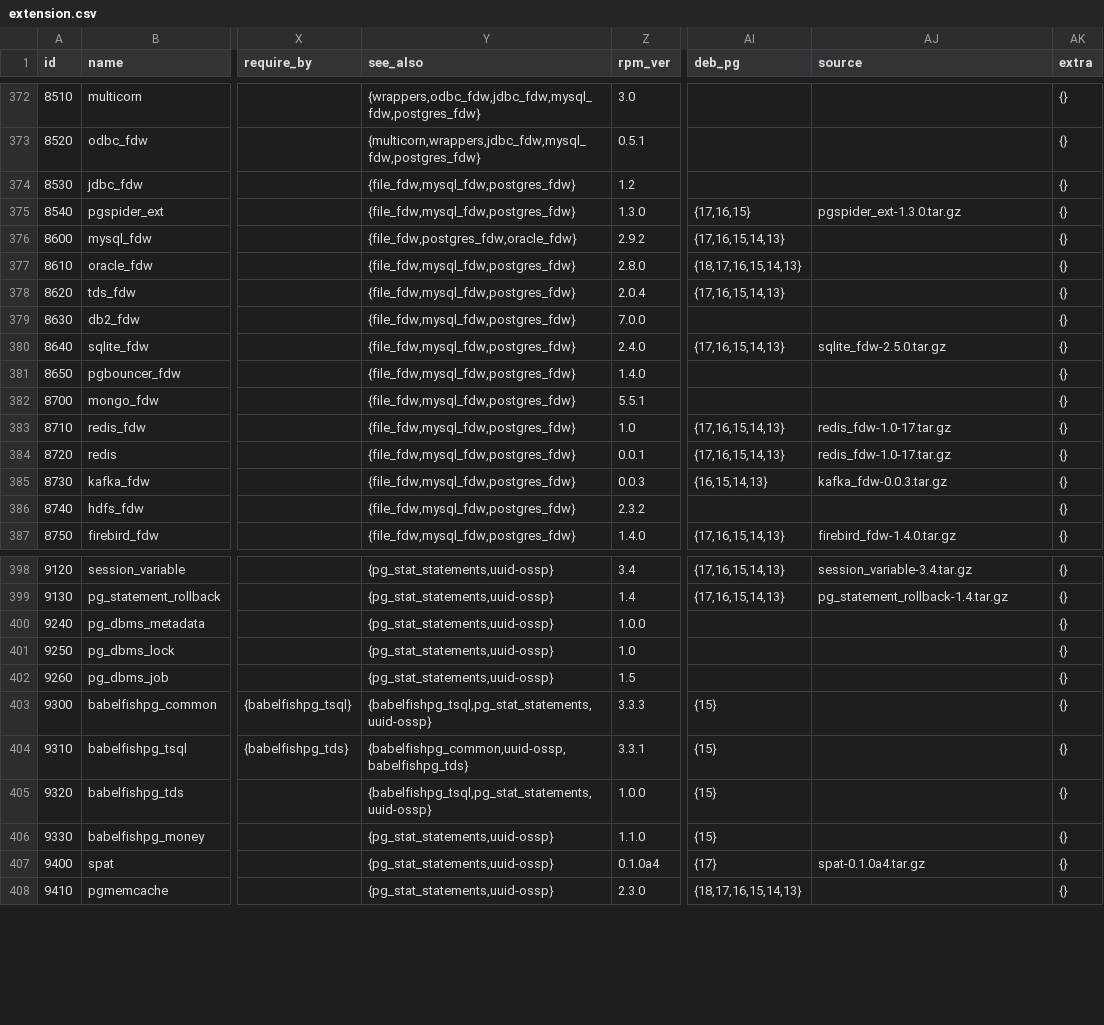
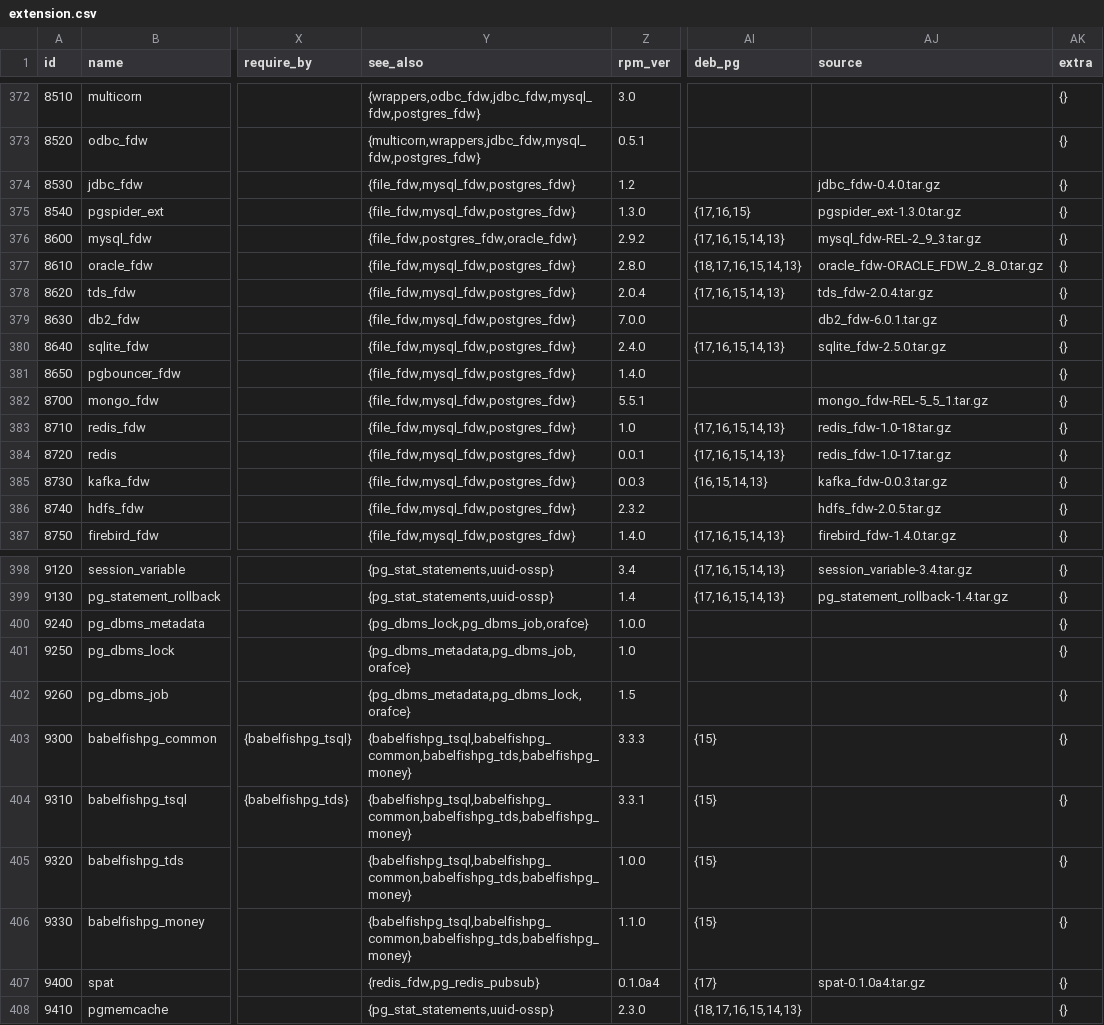
Before and after one commit to pgsty/ext, a CSV file: data/extension.csv, drawn as a sheet; only a part is shown, gaps mark what is left out; the diff covers the shown part only; the diff names each change by its address in the sheet, - before the commit and + after, or states it on an @@ line.

Commit message:
update see_also

```diff
--- a/data/extension.csv
+++ b/data/extension.csv
-AJ374 (source): (empty)
+AJ374 (source): jdbc_fdw-0.4.0.tar.gz
-AJ376 (source): (empty)
+AJ376 (source): mysql_fdw-REL-2_9_3.tar.gz
-AJ377 (source): (empty)
+AJ377 (source): oracle_fdw-ORACLE_FDW_2_8_0.tar.gz
-AJ378 (source): (empty)
+AJ378 (source): tds_fdw-2.0.4.tar.gz
-AJ379 (source): (empty)
+AJ379 (source): db2_fdw-6.0.1.tar.gz
-AJ382 (source): (empty)
+AJ382 (source): mongo_fdw-REL-5_5_1.tar.gz
-AJ383 (source): redis_fdw-1.0-17.tar.gz
+AJ383 (source): redis_fdw-1.0-18.tar.gz
-AJ386 (source): (empty)
+AJ386 (source): hdfs_fdw-2.0.5.tar.gz
-Y400 (see_also): {pg_stat_statements,uuid-ossp}
+Y400 (see_also): {pg_dbms_lock,pg_dbms_job,orafce}
-Y401 (see_also): {pg_stat_statements,uuid-ossp}
+Y401 (see_also): {pg_dbms_metadata,pg_dbms_job,orafce}
-Y402 (see_also): {pg_stat_statements,uuid-ossp}
+Y402 (see_also): {pg_dbms_metadata,pg_dbms_lock,orafce}
-Y403 (see_also): {babelfishpg_tsql,pg_stat_statements,uuid-ossp}
+Y403 (see_also): {babelfishpg_tsql,babelfishpg_common,babelfishpg_tds,babelfishpg_money}
-Y404 (see_also): {babelfishpg_common,uuid-ossp,babelfishpg_tds}
+Y404 (see_also): {babelfishpg_tsql,babelfishpg_common,babelfishpg_tds,babelfishpg_money}
-Y405 (see_also): {babelfishpg_tsql,pg_stat_statements,uuid-ossp}
+Y405 (see_also): {babelfishpg_tsql,babelfishpg_common,babelfishpg_tds,babelfishpg_money}
-Y406 (see_also): {pg_stat_statements,uuid-ossp}
+Y406 (see_also): {babelfishpg_tsql,babelfishpg_common,babelfishpg_tds,babelfishpg_money}
-Y407 (see_also): {pg_stat_statements,uuid-ossp}
+Y407 (see_also): {redis_fdw,pg_redis_pubsub}
```
Also changed, not shown: 50 edited cells elsewhere in this file.
